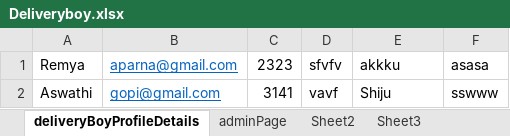
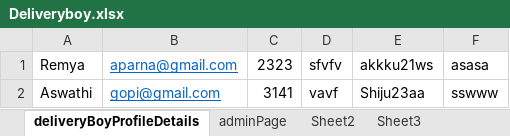
Before and after one commit to aparnamerlaa/SevenmartSupermarket, an Excel workbook: com.sevenmart/src/main/resources/ExcelFiles/Deliveryboy.xlsx, sheet deliveryBoyProfileDetails, drawn as a sheet; values as stored, in another font and other column widths than the file's, no borders; the diff names each change by its address in the sheet, - before the commit and + after, or states it on an @@ line.

```diff
--- a/com.sevenmart/src/main/resources/ExcelFiles/Deliveryboy.xlsx (sheet deliveryBoyProfileDetails)
+++ b/com.sevenmart/src/main/resources/ExcelFiles/Deliveryboy.xlsx (sheet deliveryBoyProfileDetails)
-E1: akkku
+E1: akkku21ws
-E2: Shiju
+E2: Shiju23aa
```
Also changed, not shown: sheet Sheet2, 40 other files.
